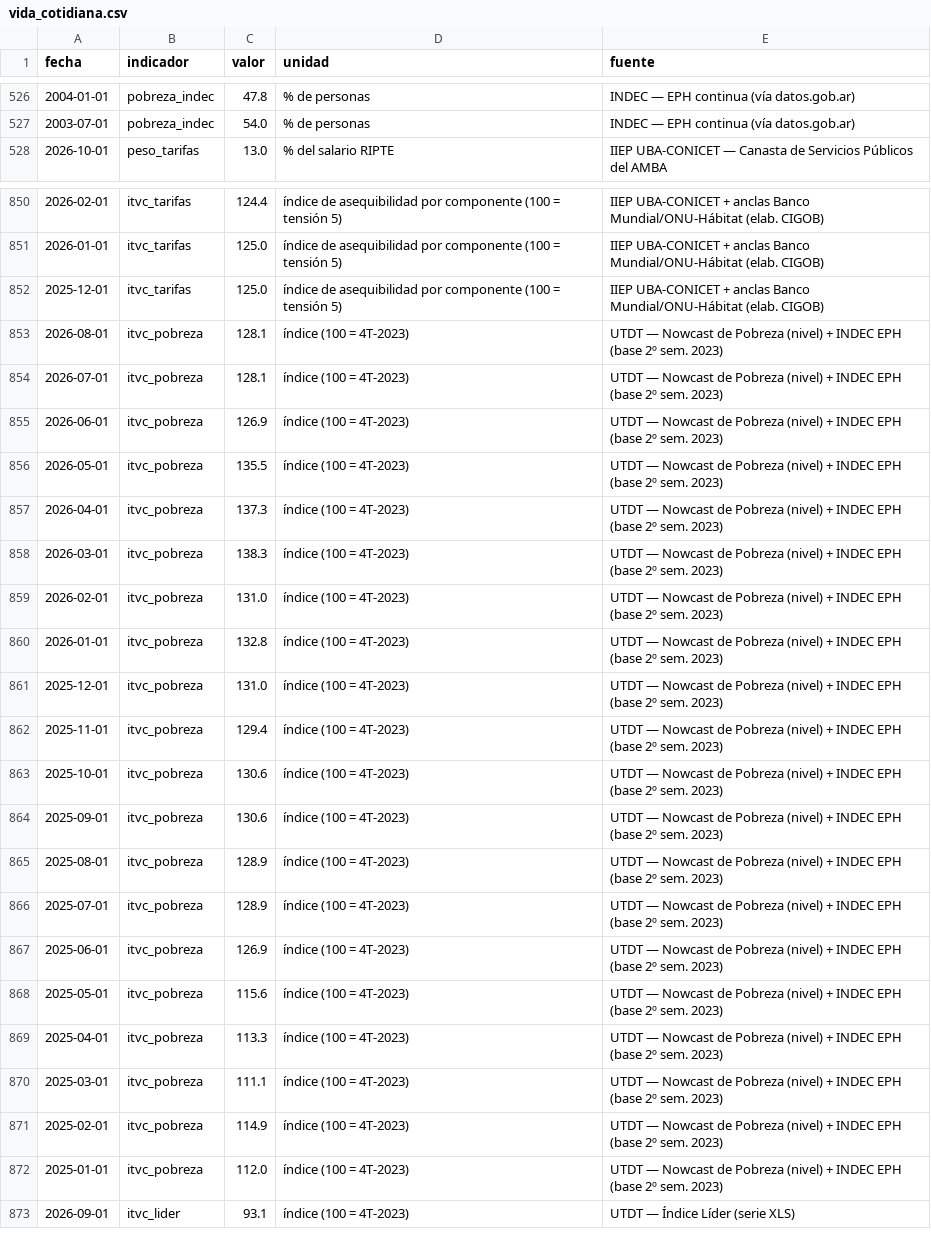
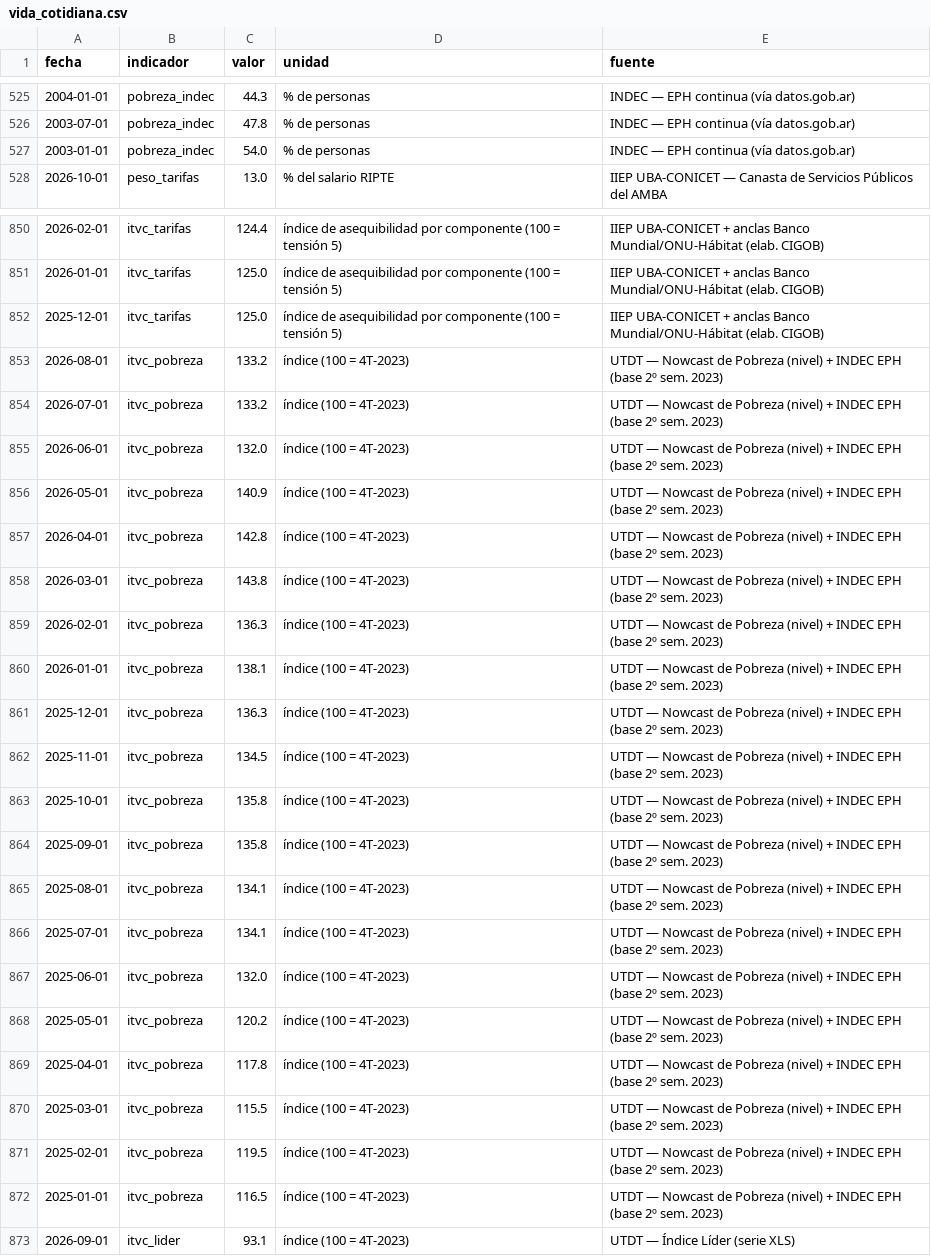
Before and after one commit to Juanpintoselso33/cigob-informe-coyuntura, a CSV file: projects/informe_coyuntura/output/series/vida_cotidiana.csv, drawn as a sheet; only a part is shown, gaps mark what is left out; the diff covers the shown part only.

```diff
--- a/projects/informe_coyuntura/output/series/vida_cotidiana.csv
+++ b/projects/informe_coyuntura/output/series/vida_cotidiana.csv
@@ -526,3 +525,4 @@ fecha,indicador,valor,unidad,fuente
-2004-01-01,pobreza_indec,47.8,% de personas,INDEC — EPH continua (vía datos.gob.ar)
-2003-07-01,pobreza_indec,54.0,% de personas,INDEC — EPH continua (vía datos.gob.ar)
+2004-01-01,pobreza_indec,44.3,% de personas,INDEC — EPH continua (vía datos.gob.ar)
+2003-07-01,pobreza_indec,47.8,% de personas,INDEC — EPH continua (vía datos.gob.ar)
+2003-01-01,pobreza_indec,54.0,% de personas,INDEC — EPH continua (vía datos.gob.ar)
 2026-10-01,peso_tarifas,13.0,% del salario RIPTE,IIEP UBA-CONICET — Canasta de Servicios Públicos del AMBA
@@ -852,22 +852,22 @@ fecha,indicador,valor,unidad,fuente
 2025-12-01,itvc_tarifas,125.0,índice de asequibilidad por componente (100 = tensión 5),IIEP UBA-CONICET + anclas Banco Mundial/ONU-Hábitat (elab. CIGOB)
-2026-08-01,itvc_pobreza,128.1,índice (100 = 4T-2023),UTDT — Nowcast de Pobreza (nivel) + INDEC EPH (base 2º sem. 2023)
-2026-07-01,itvc_pobreza,128.1,índice (100 = 4T-2023),UTDT — Nowcast de Pobreza (nivel) + INDEC EPH (base 2º sem. 2023)
-2026-06-01,itvc_pobreza,126.9,índice (100 = 4T-2023),UTDT — Nowcast de Pobreza (nivel) + INDEC EPH (base 2º sem. 2023)
-2026-05-01,itvc_pobreza,135.5,índice (100 = 4T-2023),UTDT — Nowcast de Pobreza (nivel) + INDEC EPH (base 2º sem. 2023)
-2026-04-01,itvc_pobreza,137.3,índice (100 = 4T-2023),UTDT — Nowcast de Pobreza (nivel) + INDEC EPH (base 2º sem. 2023)
-2026-03-01,itvc_pobreza,138.3,índice (100 = 4T-2023),UTDT — Nowcast de Pobreza (nivel) + INDEC EPH (base 2º sem. 2023)
-2026-02-01,itvc_pobreza,131.0,índice (100 = 4T-2023),UTDT — Nowcast de Pobreza (nivel) + INDEC EPH (base 2º sem. 2023)
-2026-01-01,itvc_pobreza,132.8,índice (100 = 4T-2023),UTDT — Nowcast de Pobreza (nivel) + INDEC EPH (base 2º sem. 2023)
-2025-12-01,itvc_pobreza,131.0,índice (100 = 4T-2023),UTDT — Nowcast de Pobreza (nivel) + INDEC EPH (base 2º sem. 2023)
-2025-11-01,itvc_pobreza,129.4,índice (100 = 4T-2023),UTDT — Nowcast de Pobreza (nivel) + INDEC EPH (base 2º sem. 2023)
-2025-10-01,itvc_pobreza,130.6,índice (100 = 4T-2023),UTDT — Nowcast de Pobreza (nivel) + INDEC EPH (base 2º sem. 2023)
-2025-09-01,itvc_pobreza,130.6,índice (100 = 4T-2023),UTDT — Nowcast de Pobreza (nivel) + INDEC EPH (base 2º sem. 2023)
-2025-08-01,itvc_pobreza,128.9,índice (100 = 4T-2023),UTDT — Nowcast de Pobreza (nivel) + INDEC EPH (base 2º sem. 2023)
-2025-07-01,itvc_pobreza,128.9,índice (100 = 4T-2023),UTDT — Nowcast de Pobreza (nivel) + INDEC EPH (base 2º sem. 2023)
-2025-06-01,itvc_pobreza,126.9,índice (100 = 4T-2023),UTDT — Nowcast de Pobreza (nivel) + INDEC EPH (base 2º sem. 2023)
-2025-05-01,itvc_pobreza,115.6,índice (100 = 4T-2023),UTDT — Nowcast de Pobreza (nivel) + INDEC EPH (base 2º sem. 2023)
-2025-04-01,itvc_pobreza,113.3,índice (100 = 4T-2023),UTDT — Nowcast de Pobreza (nivel) + INDEC EPH (base 2º sem. 2023)
-2025-03-01,itvc_pobreza,111.1,índice (100 = 4T-2023),UTDT — Nowcast de Pobreza (nivel) + INDEC EPH (base 2º sem. 2023)
-2025-02-01,itvc_pobreza,114.9,índice (100 = 4T-2023),UTDT — Nowcast de Pobreza (nivel) + INDEC EPH (base 2º sem. 2023)
-2025-01-01,itvc_pobreza,112.0,índice (100 = 4T-2023),UTDT — Nowcast de Pobreza (nivel) + INDEC EPH (base 2º sem. 2023)
+2026-08-01,itvc_pobreza,133.2,índice (100 = 4T-2023),UTDT — Nowcast de Pobreza (nivel) + INDEC EPH (base 2º sem. 2023)
+2026-07-01,itvc_pobreza,133.2,índice (100 = 4T-2023),UTDT — Nowcast de Pobreza (nivel) + INDEC EPH (base 2º sem. 2023)
+2026-06-01,itvc_pobreza,132.0,índice (100 = 4T-2023),UTDT — Nowcast de Pobreza (nivel) + INDEC EPH (base 2º sem. 2023)
+2026-05-01,itvc_pobreza,140.9,índice (100 = 4T-2023),UTDT — Nowcast de Pobreza (nivel) + INDEC EPH (base 2º sem. 2023)
+2026-04-01,itvc_pobreza,142.8,índice (100 = 4T-2023),UTDT — Nowcast de Pobreza (nivel) + INDEC EPH (base 2º sem. 2023)
+2026-03-01,itvc_pobreza,143.8,índice (100 = 4T-2023),UTDT — Nowcast de Pobreza (nivel) + INDEC EPH (base 2º sem. 2023)
+2026-02-01,itvc_pobreza,136.3,índice (100 = 4T-2023),UTDT — Nowcast de Pobreza (nivel) + INDEC EPH (base 2º sem. 2023)
+2026-01-01,itvc_pobreza,138.1,índice (100 = 4T-2023),UTDT — Nowcast de Pobreza (nivel) + INDEC EPH (base 2º sem. 2023)
+2025-12-01,itvc_pobreza,136.3,índice (100 = 4T-2023),UTDT — Nowcast de Pobreza (nivel) + INDEC EPH (base 2º sem. 2023)
+2025-11-01,itvc_pobreza,134.5,índice (100 = 4T-2023),UTDT — Nowcast de Pobreza (nivel) + INDEC EPH (base 2º sem. 2023)
+2025-10-01,itvc_pobreza,135.8,índice (100 = 4T-2023),UTDT — Nowcast de Pobreza (nivel) + INDEC EPH (base 2º sem. 2023)
+2025-09-01,itvc_pobreza,135.8,índice (100 = 4T-2023),UTDT — Nowcast de Pobreza (nivel) + INDEC EPH (base 2º sem. 2023)
+2025-08-01,itvc_pobreza,134.1,índice (100 = 4T-2023),UTDT — Nowcast de Pobreza (nivel) + INDEC EPH (base 2º sem. 2023)
+2025-07-01,itvc_pobreza,134.1,índice (100 = 4T-2023),UTDT — Nowcast de Pobreza (nivel) + INDEC EPH (base 2º sem. 2023)
+2025-06-01,itvc_pobreza,132.0,índice (100 = 4T-2023),UTDT — Nowcast de Pobreza (nivel) + INDEC EPH (base 2º sem. 2023)
+2025-05-01,itvc_pobreza,120.2,índice (100 = 4T-2023),UTDT — Nowcast de Pobreza (nivel) + INDEC EPH (base 2º sem. 2023)
+2025-04-01,itvc_pobreza,117.8,índice (100 = 4T-2023),UTDT — Nowcast de Pobreza (nivel) + INDEC EPH (base 2º sem. 2023)
+2025-03-01,itvc_pobreza,115.5,índice (100 = 4T-2023),UTDT — Nowcast de Pobreza (nivel) + INDEC EPH (base 2º sem. 2023)
+2025-02-01,itvc_pobreza,119.5,índice (100 = 4T-2023),UTDT — Nowcast de Pobreza (nivel) + INDEC EPH (base 2º sem. 2023)
+2025-01-01,itvc_pobreza,116.5,índice (100 = 4T-2023),UTDT — Nowcast de Pobreza (nivel) + INDEC EPH (base 2º sem. 2023)
 2026-09-01,itvc_lider,93.1,índice (100 = 4T-2023),UTDT — Índice Líder (serie XLS)
```
Also changed, not shown: 1 removed row and 27 edited cells elsewhere in this file, projects/informe_coyuntura/output/series/gestion.csv, 32 other files.
